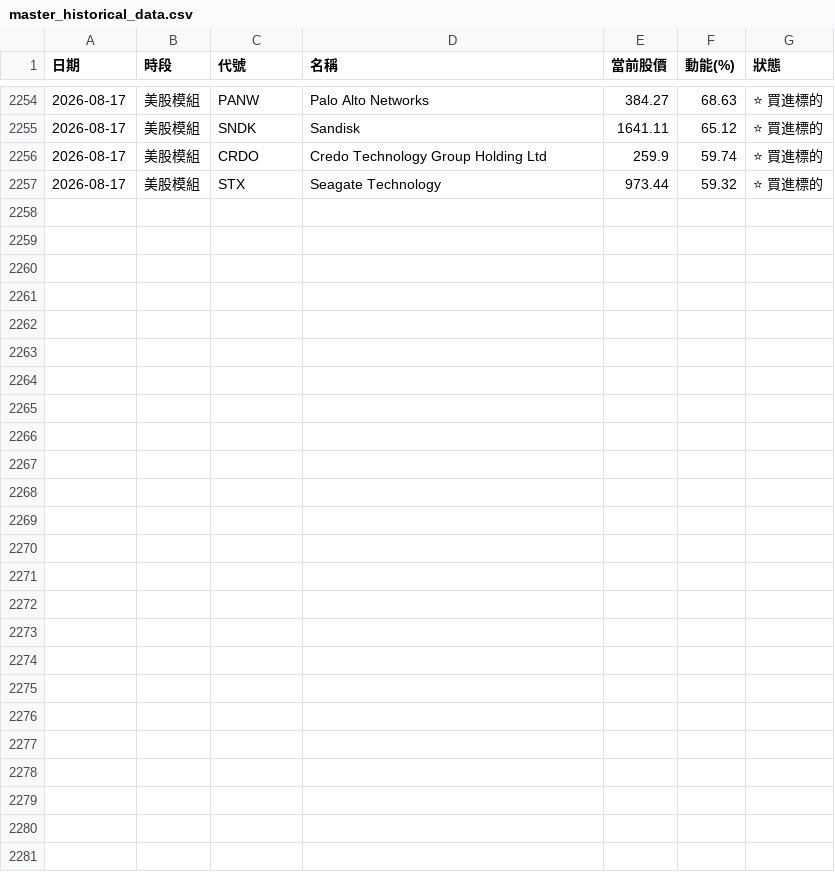
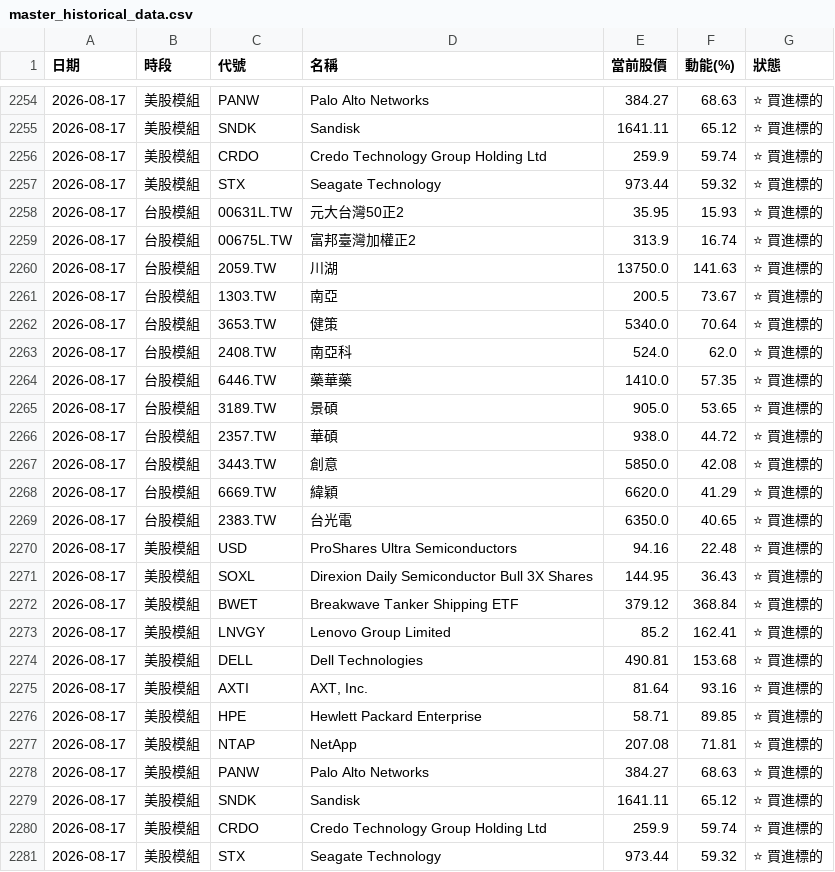
Before and after one commit to ainsliemile/TW_daily_stock, a CSV file: master_historical_data.csv, drawn as a sheet; only a part is shown, gaps mark what is left out; the diff names each change by its address in the sheet, - before the commit and + after, or states it on an @@ line.

```diff
--- a/master_historical_data.csv
+++ b/master_historical_data.csv
+row 2258: 2026-08-17 | 台股模組 | 00631L.TW | 元大台灣50正2 | 35.95 | 15.93 | ⭐ 買進標的
+row 2259: 2026-08-17 | 台股模組 | 00675L.TW | 富邦臺灣加權正2 | 313.9 | 16.74 | ⭐ 買進標的
+row 2260: 2026-08-17 | 台股模組 | 2059.TW | 川湖 | 13750.0 | 141.63 | ⭐ 買進標的
+row 2261: 2026-08-17 | 台股模組 | 1303.TW | 南亞 | 200.5 | 73.67 | ⭐ 買進標的
+row 2262: 2026-08-17 | 台股模組 | 3653.TW | 健策 | 5340.0 | 70.64 | ⭐ 買進標的
+row 2263: 2026-08-17 | 台股模組 | 2408.TW | 南亞科 | 524.0 | 62.0 | ⭐ 買進標的
+row 2264: 2026-08-17 | 台股模組 | 6446.TW | 藥華藥 | 1410.0 | 57.35 | ⭐ 買進標的
+row 2265: 2026-08-17 | 台股模組 | 3189.TW | 景碩 | 905.0 | 53.65 | ⭐ 買進標的
+row 2266: 2026-08-17 | 台股模組 | 2357.TW | 華碩 | 938.0 | 44.72 | ⭐ 買進標的
+row 2267: 2026-08-17 | 台股模組 | 3443.TW | 創意 | 5850.0 | 42.08 | ⭐ 買進標的
+row 2268: 2026-08-17 | 台股模組 | 6669.TW | 緯穎 | 6620.0 | 41.29 | ⭐ 買進標的
+row 2269: 2026-08-17 | 台股模組 | 2383.TW | 台光電 | 6350.0 | 40.65 | ⭐ 買進標的
+row 2270: 2026-08-17 | 美股模組 | USD | ProShares Ultra Semiconductors | 94.16 | 22.48 | ⭐ 買進標的
+row 2271: 2026-08-17 | 美股模組 | SOXL | Direxion Daily Semiconductor Bull 3X Shares | 144.95 | 36.43 | ⭐ 買進標的
+row 2272: 2026-08-17 | 美股模組 | BWET | Breakwave Tanker Shipping ETF | 379.12 | 368.84 | ⭐ 買進標的
+row 2273: 2026-08-17 | 美股模組 | LNVGY | Lenovo Group Limited | 85.2 | 162.41 | ⭐ 買進標的
+row 2274: 2026-08-17 | 美股模組 | DELL | Dell Technologies | 490.81 | 153.68 | ⭐ 買進標的
+row 2275: 2026-08-17 | 美股模組 | AXTI | AXT, Inc. | 81.64 | 93.16 | ⭐ 買進標的
+row 2276: 2026-08-17 | 美股模組 | HPE | Hewlett Packard Enterprise | 58.71 | 89.85 | ⭐ 買進標的
+row 2277: 2026-08-17 | 美股模組 | NTAP | NetApp | 207.08 | 71.81 | ⭐ 買進標的
+row 2278: 2026-08-17 | 美股模組 | PANW | Palo Alto Networks | 384.27 | 68.63 | ⭐ 買進標的
+row 2279: 2026-08-17 | 美股模組 | SNDK | Sandisk | 1641.11 | 65.12 | ⭐ 買進標的
+row 2280: 2026-08-17 | 美股模組 | CRDO | Credo Technology Group Holding Ltd | 259.9 | 59.74 | ⭐ 買進標的
+row 2281: 2026-08-17 | 美股模組 | STX | Seagate Technology | 973.44 | 59.32 | ⭐ 買進標的
```
Also changed, not shown: 2 other files.
